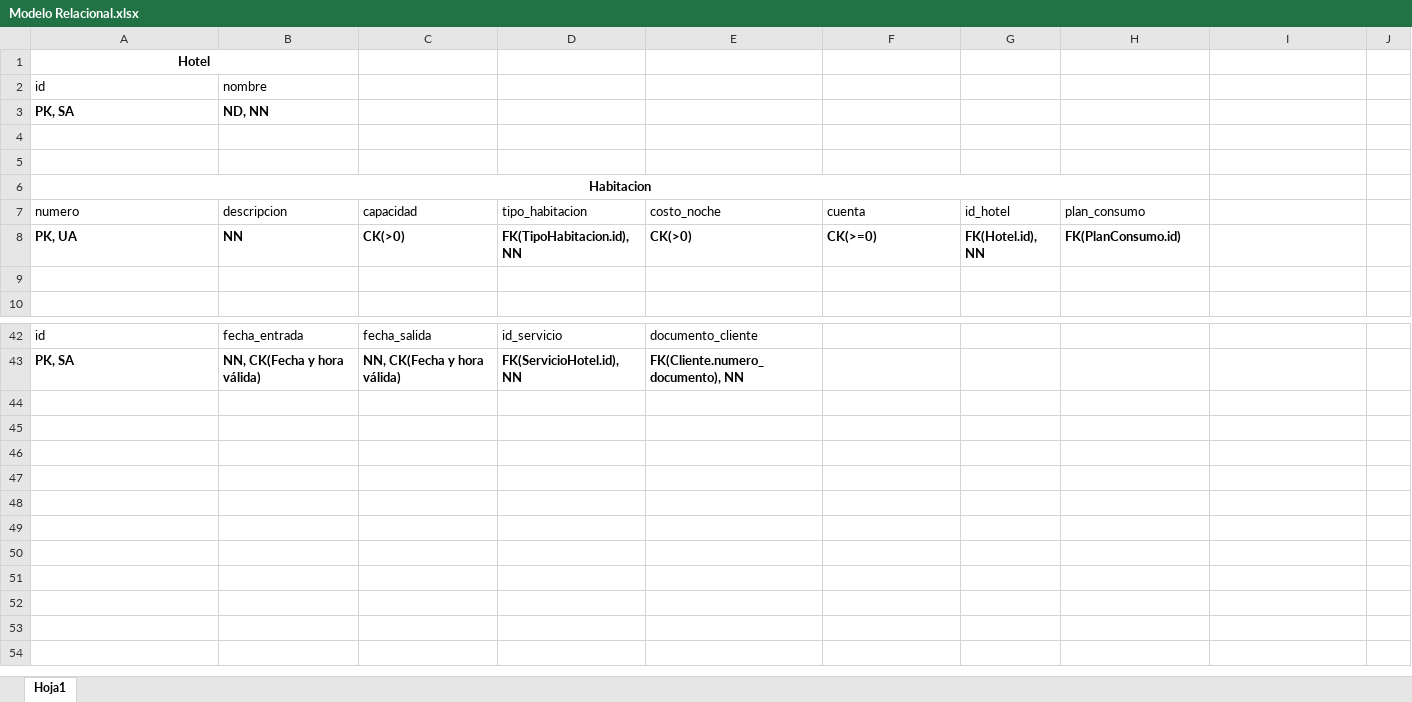
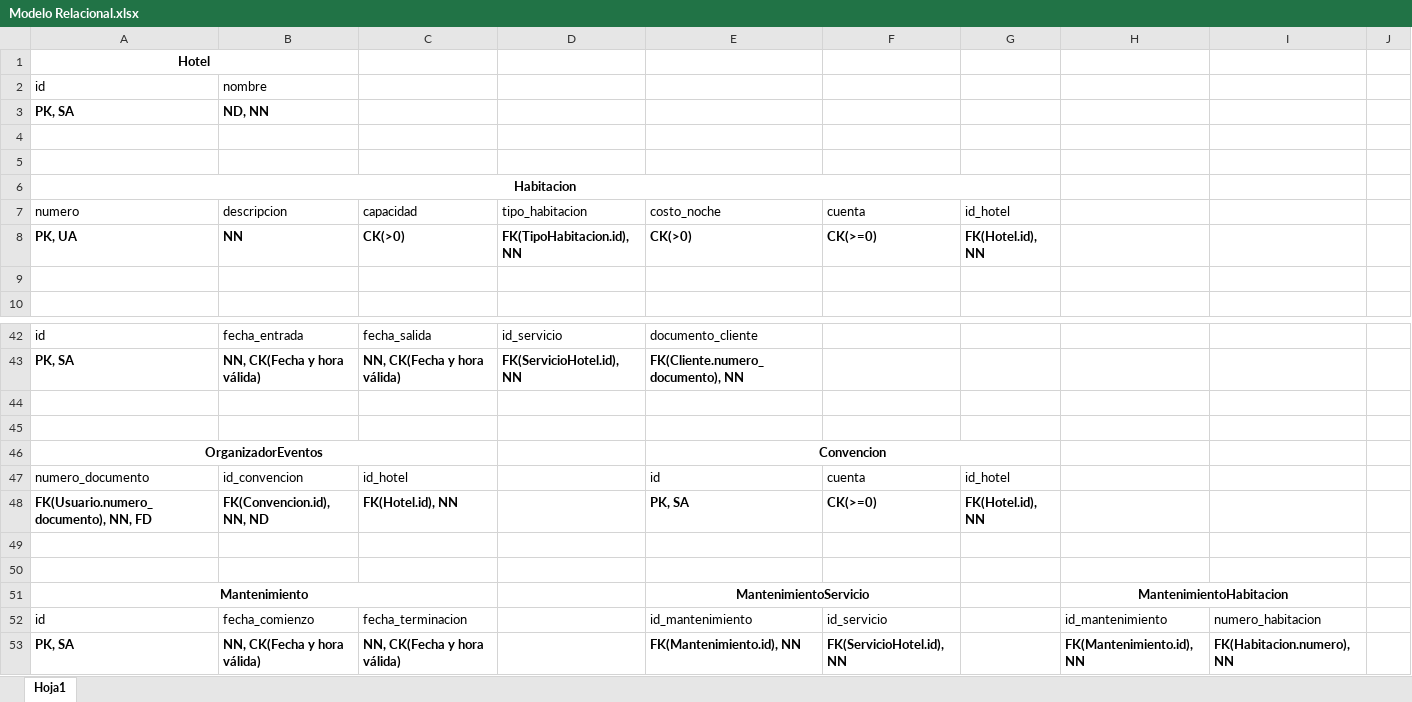
Before and after one commit to mvallejom/ProyectoSistrans, an Excel workbook: iteracion1/docs/Modelo Relacional.xlsx, sheet Hoja1, drawn as a sheet; only a part is shown, gaps mark what is left out; values as stored, in another font and other column widths than the file's, no borders; table styles not drawn; removed rows and columns are numbered as before the commit, all else as after; the diff covers the shown part only; the diff names each change by its address in the sheet, - before the commit and + after, or states it on an @@ line.

Commit message:
Cambiado Modelo Relacional

```diff
--- a/iteracion1/docs/Modelo Relacional.xlsx (sheet Hoja1)
+++ b/iteracion1/docs/Modelo Relacional.xlsx (sheet Hoja1)
-A6:H6 merged
+A6:G6 merged
-H7: plan_consumo
+H7: (empty)
-H8: FK(PlanConsumo.id)
+H8: (empty)
+row 44: (empty)
+row 45: (empty)
+row 46: OrganizadorEventos |  |  |  | Convencion
+row 47: numero_documento | id_convencion | id_hotel |  | id | cuenta | id_hotel
+row 48: FK(Usuario.numero_documento), NN, FD | FK(Convencion.id), NN, ND | FK(Hotel.id), NN |  | PK, SA | CK(>=0) | FK(Hotel.id), NN
+row 49: (empty)
+row 50: (empty)
+row 51: Mantenimiento |  |  |  | MantenimientoServicio |  |  | MantenimientoHabitacion
+row 52: id | fecha_comienzo | fecha_terminacion |  | id_mantenimiento | id_servicio |  | id_mantenimiento | numero_habitacion
+row 53: PK, SA | NN, CK(Fecha y hora válida) | NN, CK(Fecha y hora válida) |  | FK(Mantenimiento.id), NN | FK(ServicioHotel.id), NN |  | FK(Mantenimiento.id), NN | FK(Habitacion.numero), NN
```
Also changed, not shown: 15 edited cells and merged cells elsewhere in this sheet.
